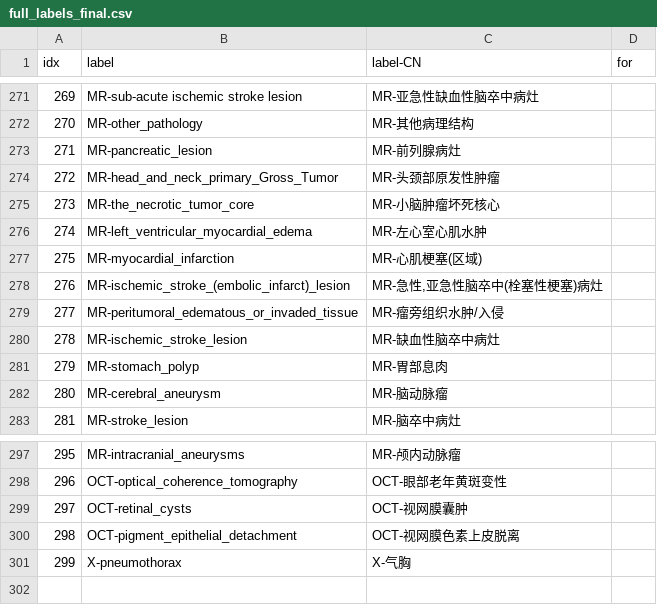
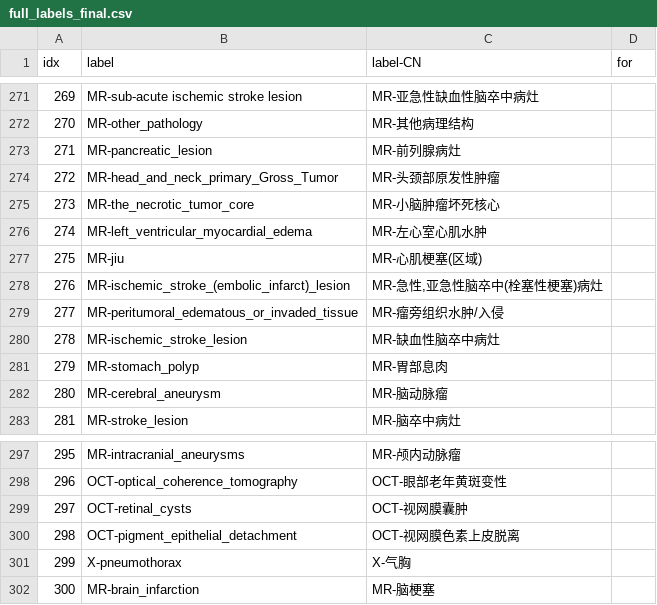
Before and after one commit to blueyo0/SP_script, a CSV file: dataset_label_local2global_v2/data/full_labels_final.csv, drawn as a sheet; only a part is shown, gaps mark what is left out.

```diff
--- a/dataset_label_local2global_v2/data/full_labels_final.csv
+++ b/dataset_label_local2global_v2/data/full_labels_final.csv
@@ -276,3 +276,3 @@ idx,label,label-CN,for
 274,MR-left_ventricular_myocardial_edema,MR-左心室心肌水肿,
-275,MR-myocardial_infarction,MR-心肌梗塞(区域),
+275,MR-jiu,MR-心肌梗塞(区域),
 276,MR-ischemic_stroke_(embolic_infarct)_lesion,"MR-急性,亚急性脑卒中(栓塞性梗塞)病灶",
@@ -301 +301,2 @@ idx,label,label-CN,for
 299,X-pneumothorax,X-气胸,
+300,MR-brain_infarction,MR-脑梗塞
```
Also changed, not shown: dataset_label_local2global_v2/data/labeled_label_sys.csv, 22 other files.
